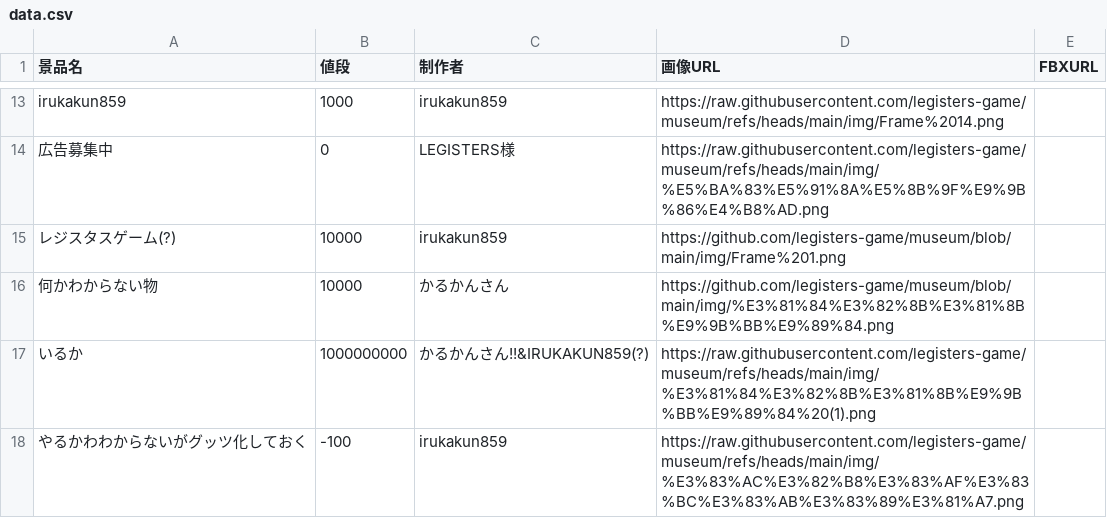
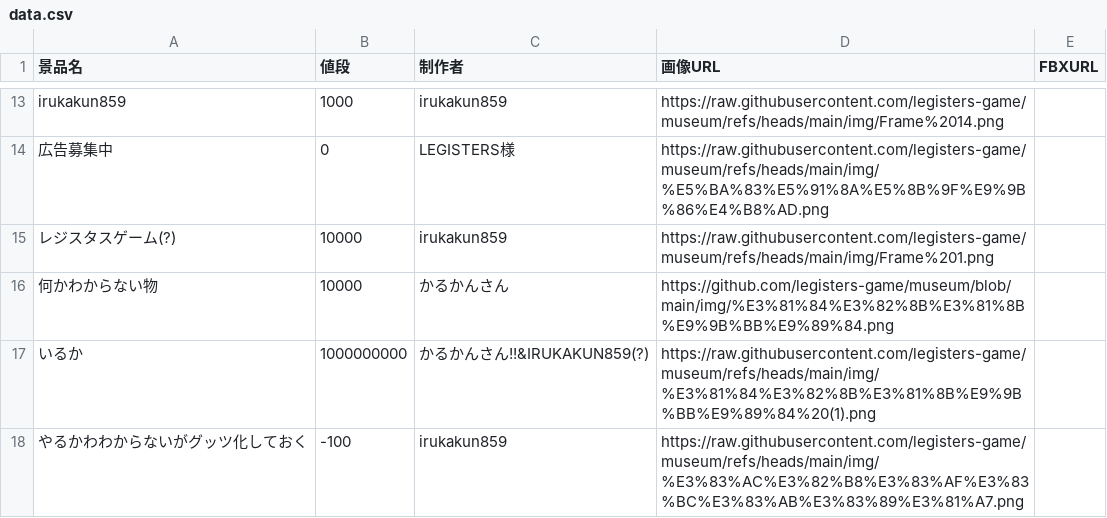
Before and after one commit to legisters-game/museum, a CSV file: data.csv, drawn as a sheet; only a part is shown, gaps mark what is left out.

Commit message:
Fix CSV formatting and restore header row
ちゃんと画像URLを指定してくれ

```diff
--- a/data.csv
+++ b/data.csv
@@ -14,3 +14,3 @@ irukakun859,1000,irukakun859,https://raw.githubusercontent.com/legisters-game/mu
 広告募集中,0,LEGISTERS様,https://raw.githubusercontent.com/legisters-game/museum/refs/heads/main/img/%E5%BA%83%E5%91%8A%E5%8B%9F%E9%9B%86%E4%B8%AD.png,
-レジスタスゲーム(?),10000,irukakun859,https://github.com/legisters-game/museum/blob/main/img/Frame%201.png,
+レジスタスゲーム(?),10000,irukakun859,https://raw.githubusercontent.com/legisters-game/museum/refs/heads/main/img/Frame%201.png,
 何かわからない物,10000,かるかんさん,https://github.com/legisters-game/museum/blob/main/img/%E3%81%84%E3%82%8B%E3%81%8B%E9%9B%BB%E9%89%84.png,
```
